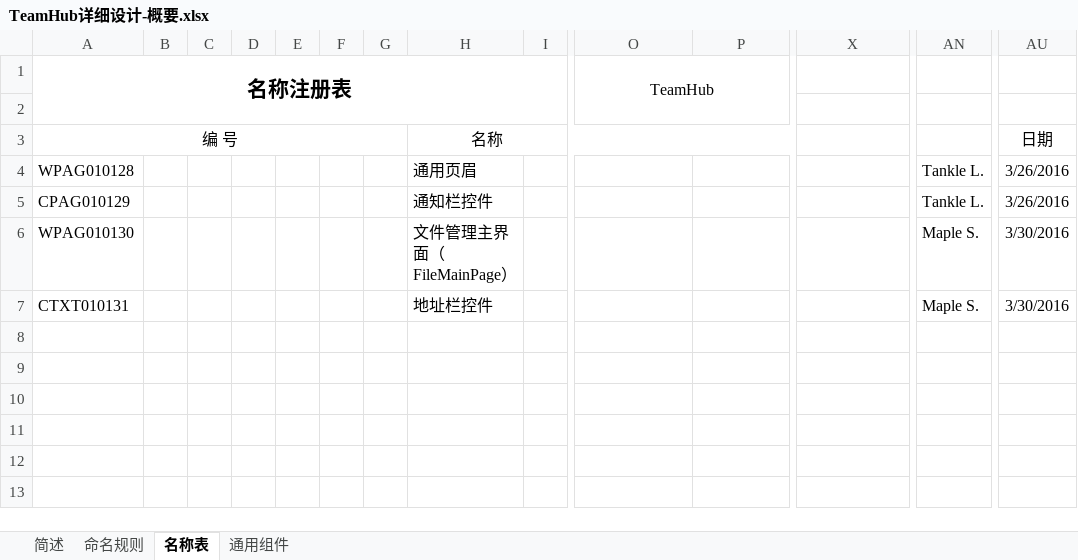
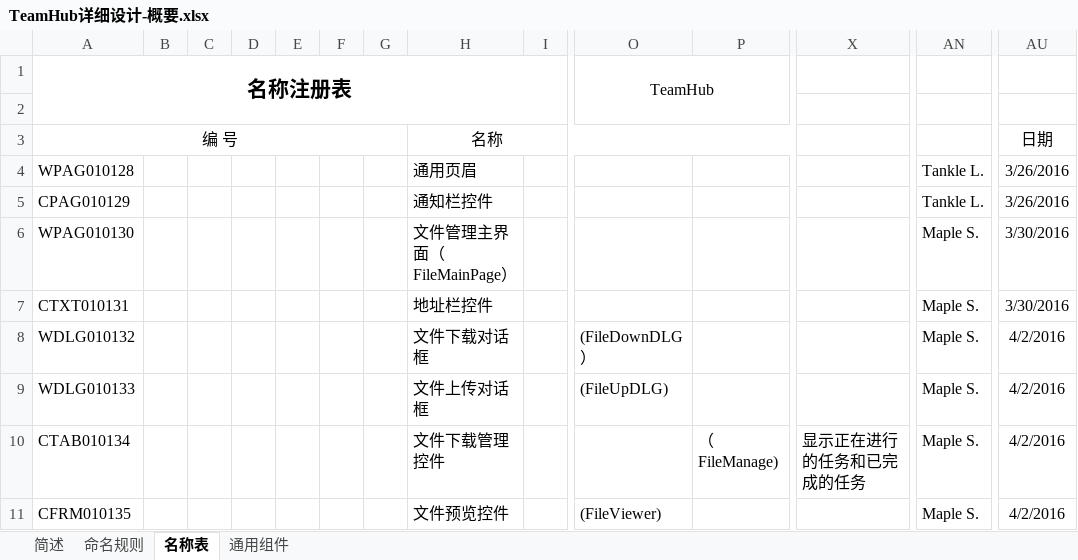
Before and after one commit to TankleL/TeamHub, an Excel workbook: Office/TeamHub详细设计-概要.xlsx, sheet 名称表, drawn as a sheet; only a part is shown, gaps mark what is left out; values as stored, in another font and other column widths than the file's, no borders; rows hold the shown columns only; the diff names each change by its address in the sheet, - before the commit and + after, or states it on an @@ line.

```diff
--- a/Office/TeamHub详细设计-概要.xlsx (sheet 名称表)
+++ b/Office/TeamHub详细设计-概要.xlsx (sheet 名称表)
+row 8: WDLG010132 |  |  |  |  |  |  | 文件下载对话框 |  | (FileDownDLG） |  |  | Maple S. | 4/2/2016
+row 9: WDLG010133 |  |  |  |  |  |  | 文件上传对话框 |  | (FileUpDLG) |  |  | Maple S. | 4/2/2016
+row 10: CTAB010134 |  |  |  |  |  |  | 文件下载管理控件 |  |  | （FileManage) | 显示正在进行的任务和已完成的任务 | Maple S. | 4/2/2016
+row 11: CFRM010135 |  |  |  |  |  |  | 文件预览控件 |  | (FileViewer) |  |  | Maple S. | 4/2/2016
```
Also changed, not shown: Office/TeamHub详细设计-文件管理-主界面.xlsx, 5 other files.
